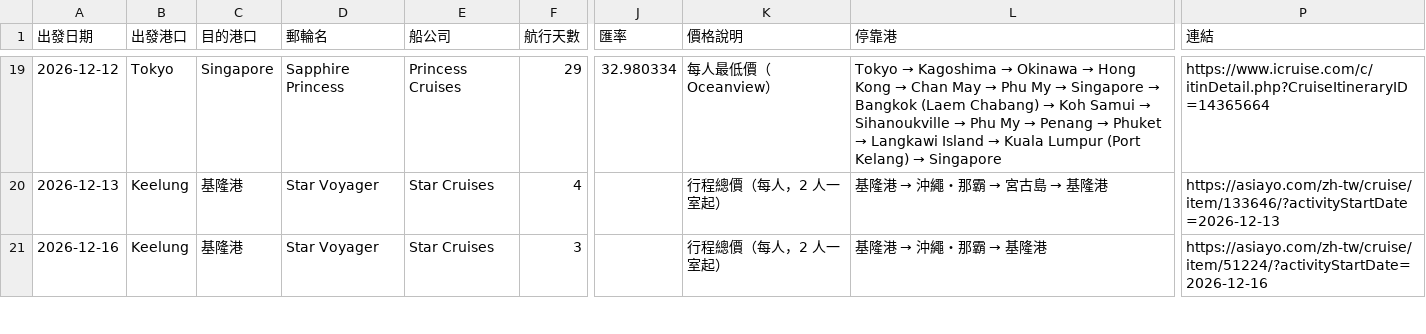
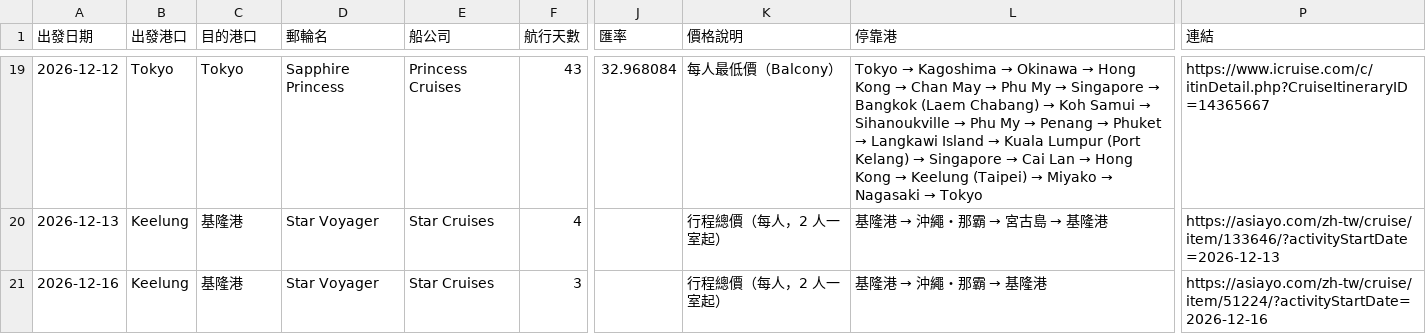
Before and after one commit to paladinlin1/cruise-deals, a CSV file: data/deals.csv, drawn as a sheet; only a part is shown, gaps mark what is left out; the diff covers the shown part only; the diff names each change by its address in the sheet, - before the commit and + after, or states it on an @@ line.

```diff
--- a/data/deals.csv
+++ b/data/deals.csv
-C19 (目的港口): Singapore
+C19 (目的港口): Tokyo
-F19 (航行天數): 29
+F19 (航行天數): 43
-J19 (匯率): 32.980334
+J19 (匯率): 32.968084
-K19 (價格說明): 每人最低價（Oceanview）
+K19 (價格說明): 每人最低價（Balcony）
@@ L19 (停靠港): …→ Singapore → …→ Singapore → Cai Lan → Hong Kong → Keelung (Taipei) → Miyako → Nagasaki → Tokyo @@
-P19 (連結): https://www.icruise.com/c/itinDetail.php?CruiseItineraryID=14365664
+P19 (連結): https://www.icruise.com/c/itinDetail.php?CruiseItineraryID=14365667
```
Also changed, not shown: 37 edited cells elsewhere in this file, 3 other files.
